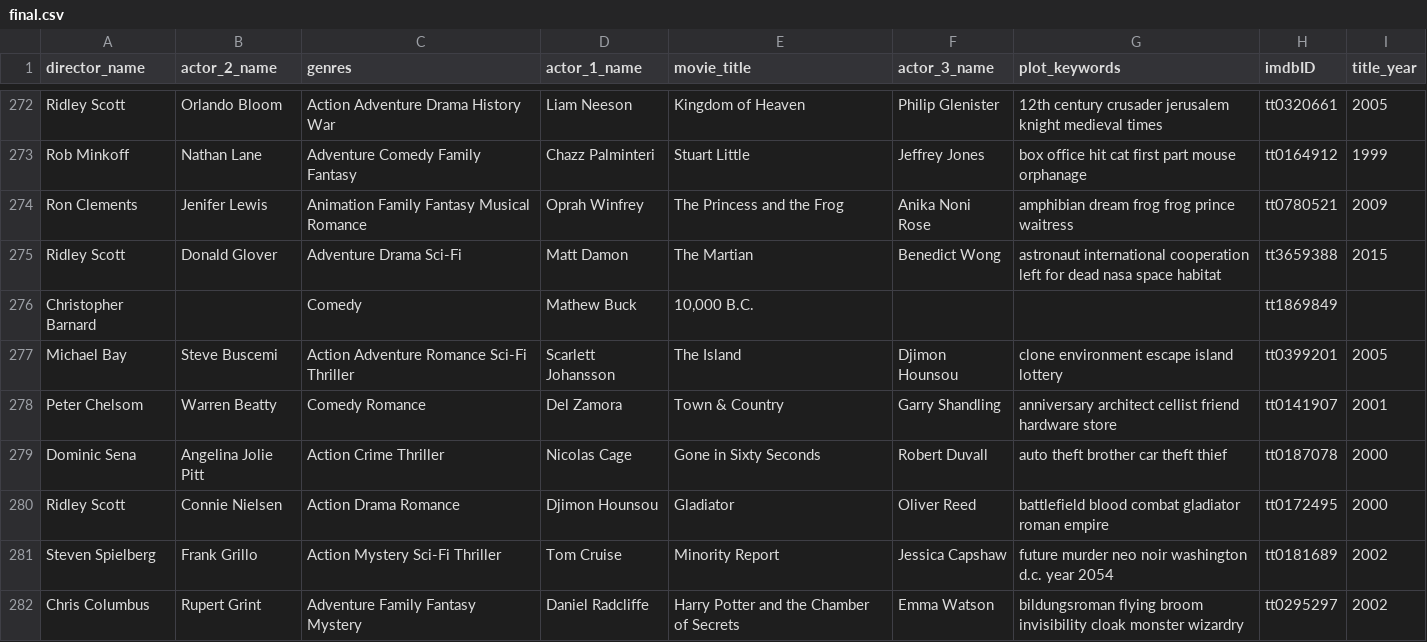
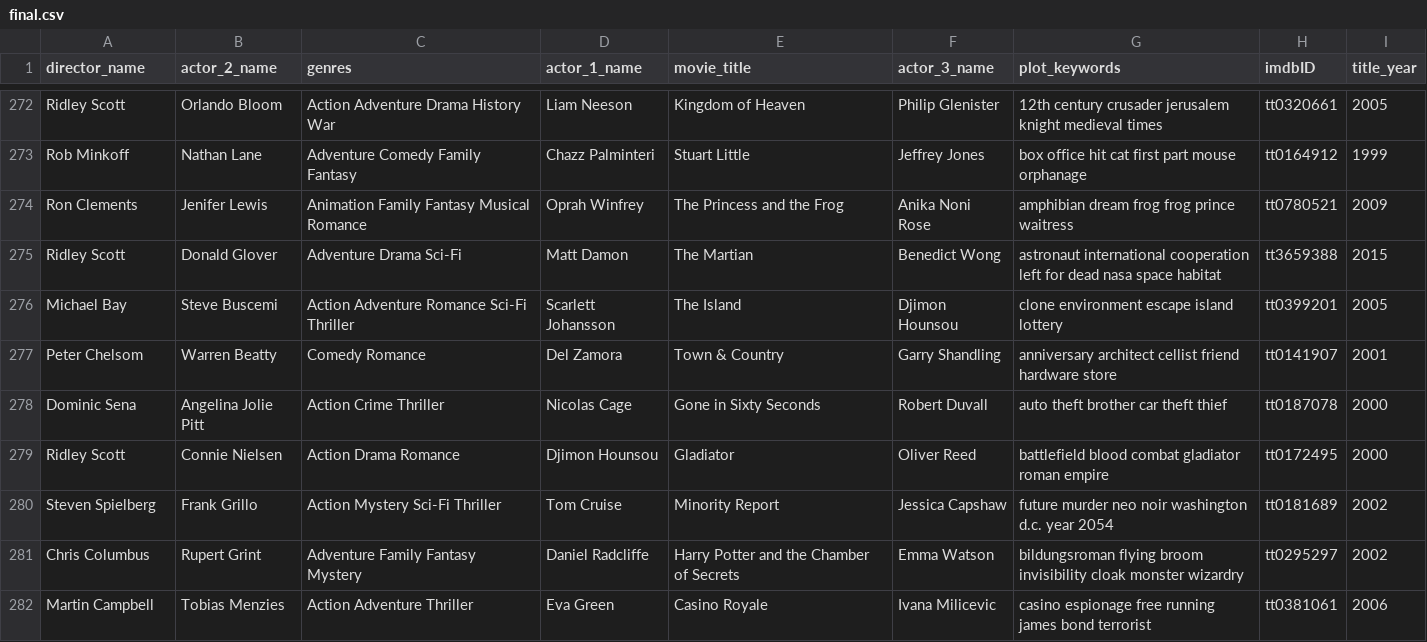
Before and after one commit to Nuno19/ES-Composer, a CSV file: final.csv, drawn as a sheet; only a part is shown, gaps mark what is left out; the shorter side is filled out with more unchanged rows; the diff names each change by its address in the sheet, - before the commit and + after, or states it on an @@ line.

```diff
--- a/final.csv
+++ b/final.csv
-row 276: Christopher Barnard |  | Comedy | Mathew Buck | 10,000 B.C. |  |  | tt1869849
```
Also changed, not shown: 1 other file.
